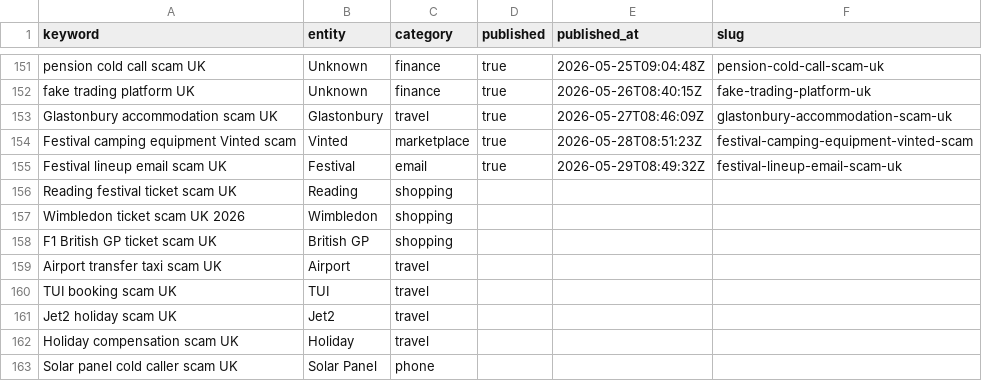
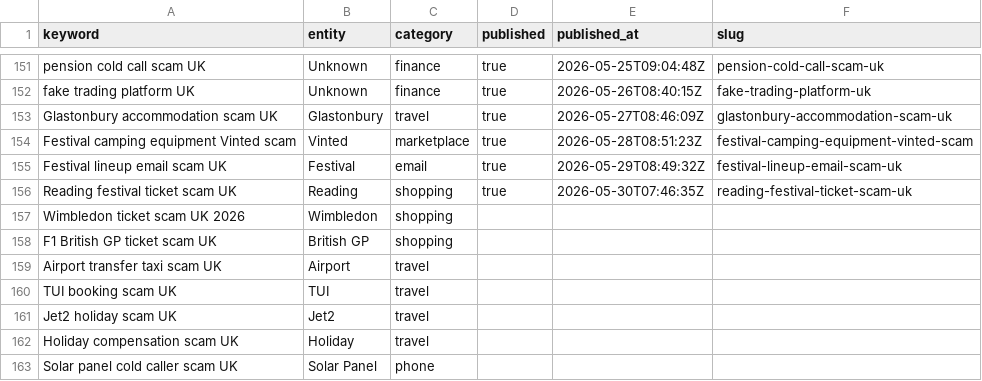
Before and after one commit to siderightapps-hub/beatthescam-site, a CSV file: content/daily-publish-queue.csv, drawn as a sheet; only a part is shown, gaps mark what is left out.

```diff
--- a/content/daily-publish-queue.csv
+++ b/content/daily-publish-queue.csv
@@ -155,3 +155,3 @@ Festival camping equipment Vinted scam,Vinted,marketplace,true,2026-05-28T08:51:
 Festival lineup email scam UK,Festival,email,true,2026-05-29T08:49:32Z,festival-lineup-email-scam-uk
-Reading festival ticket scam UK,Reading,shopping,,,
+Reading festival ticket scam UK,Reading,shopping,true,2026-05-30T07:46:35Z,reading-festival-ticket-scam-uk
 Wimbledon ticket scam UK 2026,Wimbledon,shopping,,,
```
Also changed, not shown: 3 other files.
